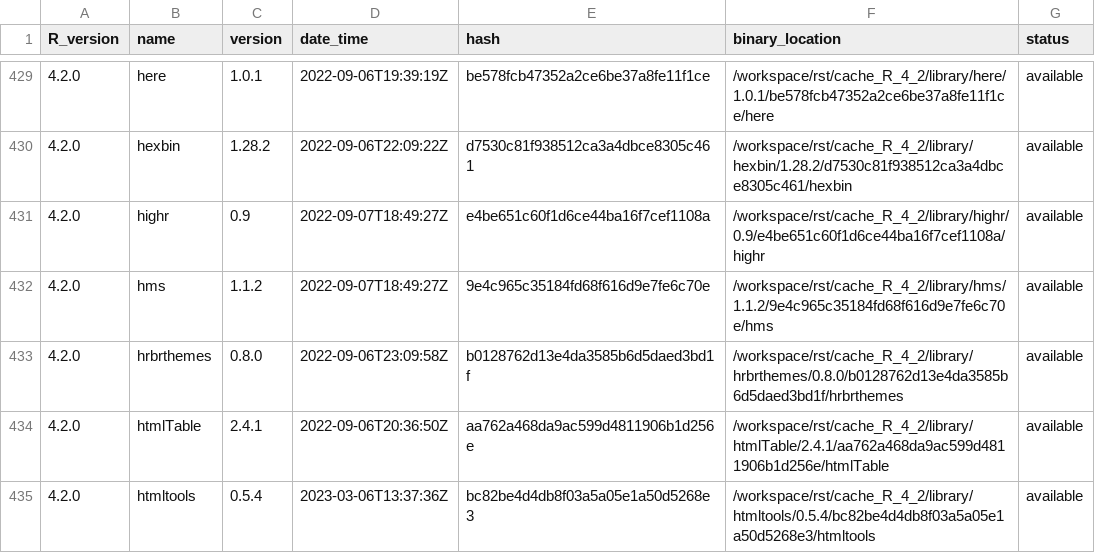
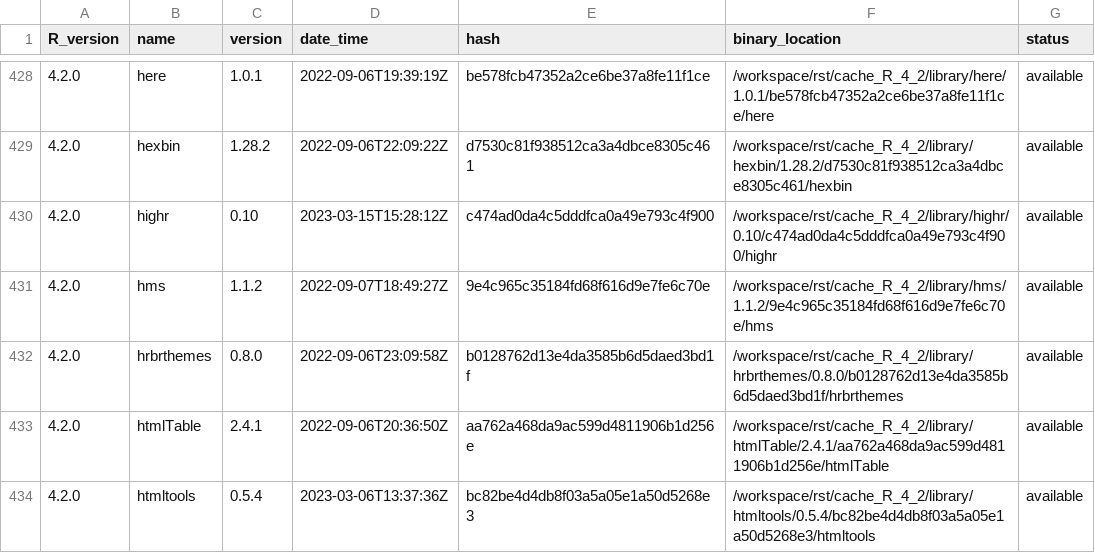
Before and after one commit to blaserlab/blaseRtemplates, a TSV file: library_catalogs/blas02_blaseRtemplates.tsv, drawn as a sheet; only a part is shown, gaps mark what is left out; the diff covers the shown part only.

Commit message:
version 9185

```diff
--- a/library_catalogs/blas02_blaseRtemplates.tsv
+++ b/library_catalogs/blas02_blaseRtemplates.tsv
@@ -430,3 +429,3 @@ R_version	name	version	date_time	hash	binary_location	status
 4.2.0	hexbin	1.28.2	2022-09-06T22:09:22Z	d7530c81f938512ca3a4dbce8305c461	/workspace/rst/cache_R_4_2/library/hexbin/1.28.2/d7530c81f938512ca3a4dbce8305c461/hexbin	available
-4.2.0	highr	0.9	2022-09-07T18:49:27Z	e4be651c60f1d6ce44ba16f7cef1108a	/workspace/rst/cache_R_4_2/library/highr/0.9/e4be651c60f1d6ce44ba16f7cef1108a/highr	available
+4.2.0	highr	0.10	2023-03-15T15:28:12Z	c474ad0da4c5dddfca0a49e793c4f900	/workspace/rst/cache_R_4_2/library/highr/0.10/c474ad0da4c5dddfca0a49e793c4f900/highr	available
 4.2.0	hms	1.1.2	2022-09-07T18:49:27Z	9e4c965c35184fd68f616d9e7fe6c70e	/workspace/rst/cache_R_4_2/library/hms/1.1.2/9e4c965c35184fd68f616d9e7fe6c70e/hms	available
```
Also changed, not shown: 4 removed rows and 12 edited cells elsewhere in this file, 51 other files.
